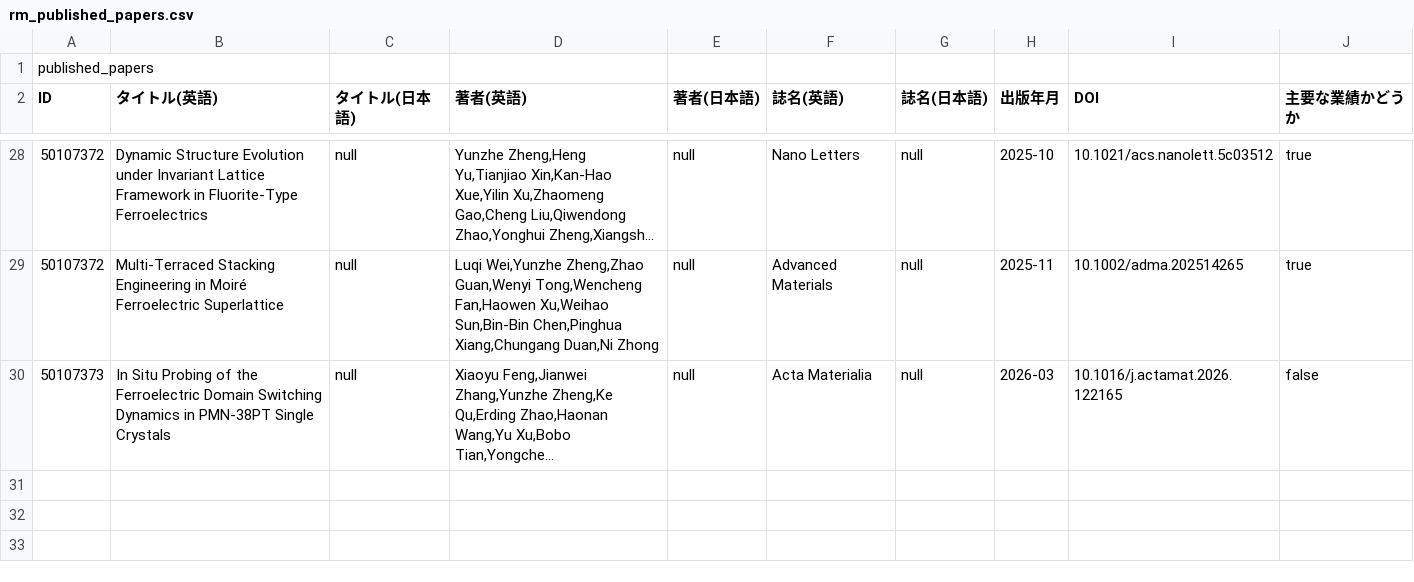
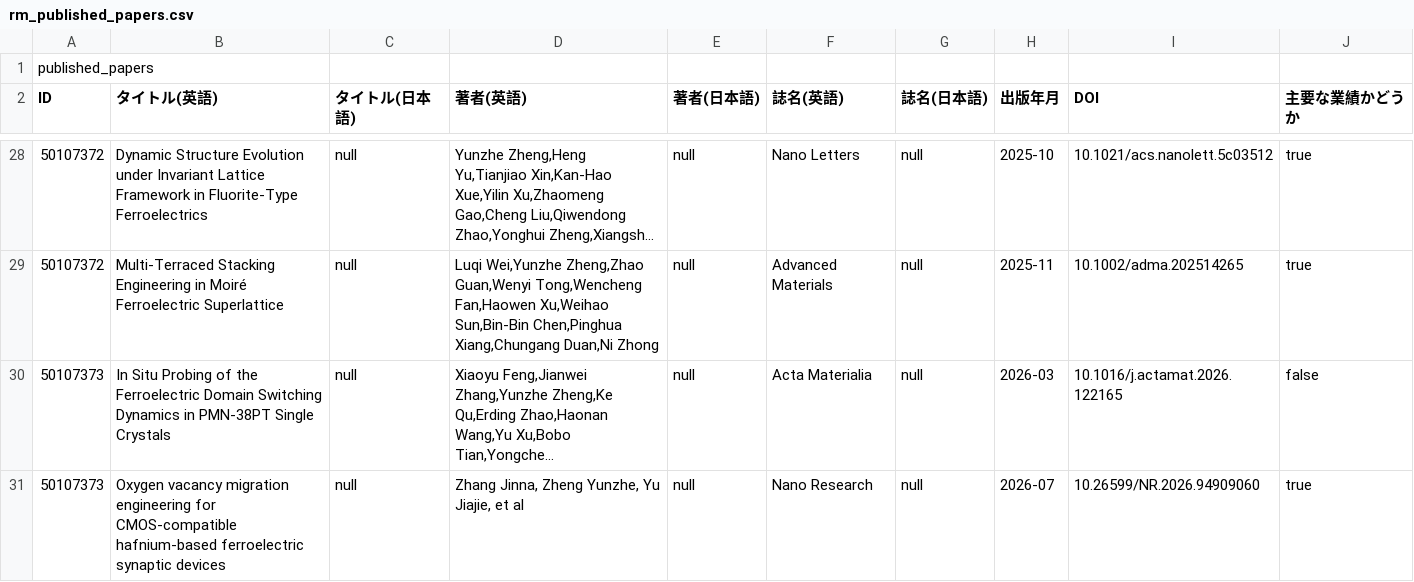
Before and after one commit to Yun-zhe-Zheng/Yun-zhe-Zheng.github.io, a CSV file: data/rm_published_papers.csv, drawn as a sheet; only a part is shown, gaps mark what is left out; long unchanged cells end in …; the diff names each change by its address in the sheet, - before the commit and + after, or states it on an @@ line.

Commit message:
Add new paper on oxygen vacancy migration engineering

```diff
--- a/data/rm_published_papers.csv
+++ b/data/rm_published_papers.csv
+row 31: 50107373 | Oxygen vacancy migration engineering for CMOS-compatible hafnium-based ferroelectric synaptic devices | null | Zhang Jinna, Zheng Yunzhe, Yu Jiajie, et al | null | Nano Research | null | 2026-07 | 10.26599/NR.2026.94909060 | true
```
